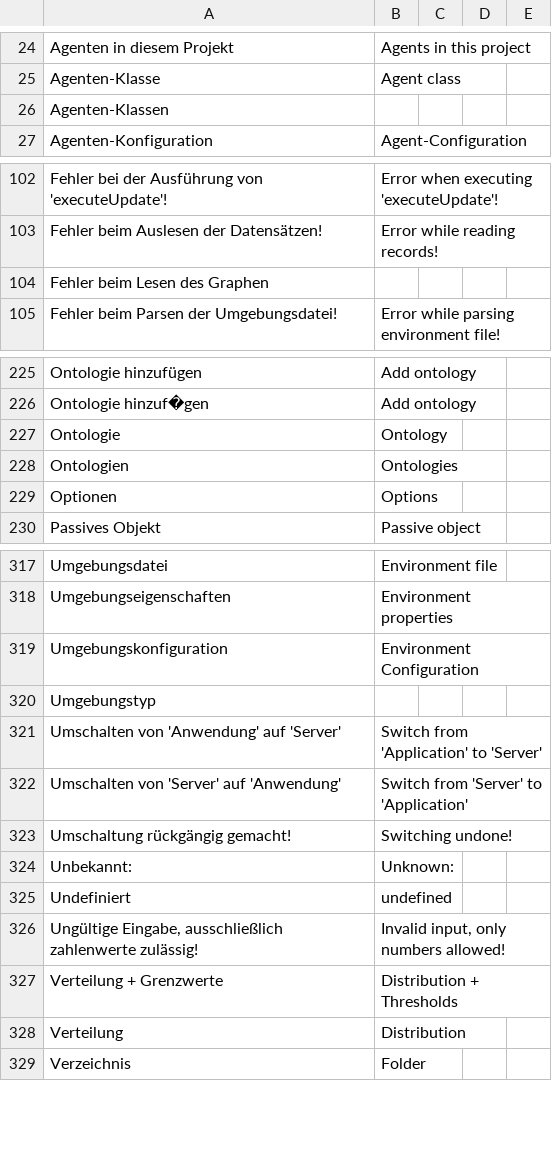
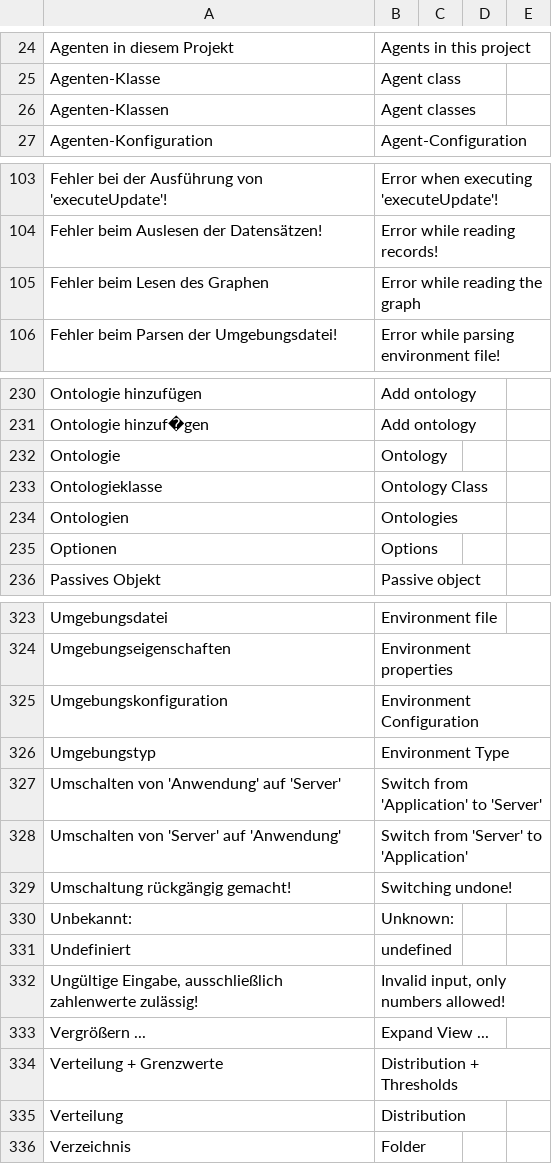
Before and after one commit to EnFlexIT/AgentWorkbench, a CSV file: properties/dictionary.csv, drawn as a sheet; only a part is shown, gaps mark what is left out; the diff covers the shown part only.

Commit message:
Zwischenstand: Ontologieklassen instanziieren und beim Start an den Agenten übergeben ...
git-svn-id: svn://project.agent-hygrid.net/agentgui/trunk/AgentGUI@627 014e83ad-c670-0410-b1a0-9290c87bb784

```diff
--- a/properties/dictionary.csv
+++ b/properties/dictionary.csv
@@ -25,3 +25,3 @@ Agenten in diesem Projekt;Agents in this project;;;
 Agenten-Klasse;Agent class;;;
-Agenten-Klassen;;;;
+Agenten-Klassen;Agent classes;;;
 Agenten-Konfiguration;Agent-Configuration;;;
@@ -103,3 +104,3 @@ Fehler bei der Ausführung von 'executeUpdate'!;Error when executing 'executeUpd
 Fehler beim Auslesen der Datensätzen!;Error while reading records!;;;
-Fehler beim Lesen des Graphen;;;;
+Fehler beim Lesen des Graphen;Error while reading the graph;;;
 Fehler beim Parsen der Umgebungsdatei!;Error while parsing environment file!;;;
@@ -227,2 +232,3 @@ Ontologie hinzuf�gen;Add ontology;;;
 Ontologie;Ontology;;;
+Ontologieklasse;Ontology Class;;;
 Ontologien;Ontologies;;;
@@ -319,3 +325,3 @@ Umgebungseigenschaften;Environment properties;;;
 Umgebungskonfiguration;Environment Configuration;;;
-Umgebungstyp;;;;
+Umgebungstyp;Environment Type;;;
 Umschalten von 'Anwendung' auf 'Server';Switch from 'Application' to 'Server';;;
@@ -326,2 +332,3 @@ Undefiniert;undefined;;;
 Ungültige Eingabe, ausschließlich zahlenwerte zulässig!;Invalid input, only numbers allowed!;;;
+Vergrößern ...;Expand View ...;;;
 Verteilung + Grenzwerte;Distribution + Thresholds;;;
```
Also changed, not shown: 7 added rows and 3 edited cells elsewhere in this file, 15 other files.
